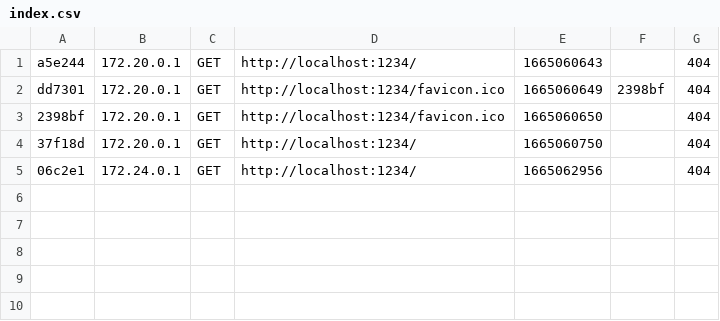
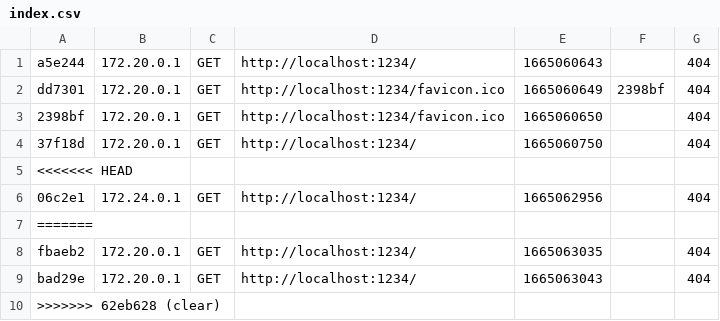
Before and after one commit to hugo-cachon/le-bon-deal, a CSV file: src/var/cache/dev/profiler/index.csv, drawn as a sheet.

Commit message:
clear

```diff
--- a/src/var/cache/dev/profiler/index.csv
+++ b/src/var/cache/dev/profiler/index.csv
@@ -4,2 +4,7 @@ dd7301,172.20.0.1,GET,http://localhost:1234/favicon.ico,1665060649,2398bf,404
 37f18d,172.20.0.1,GET,http://localhost:1234/,1665060750,,404
+<<<<<<< HEAD
 06c2e1,172.24.0.1,GET,http://localhost:1234/,1665062956,,404
+=======
+fbaeb2,172.20.0.1,GET,http://localhost:1234/,1665063035,,404
+bad29e,172.20.0.1,GET,http://localhost:1234/,1665063043,,404
+>>>>>>> 62eb628 (clear)
```
Also changed, not shown: 45 other files.
